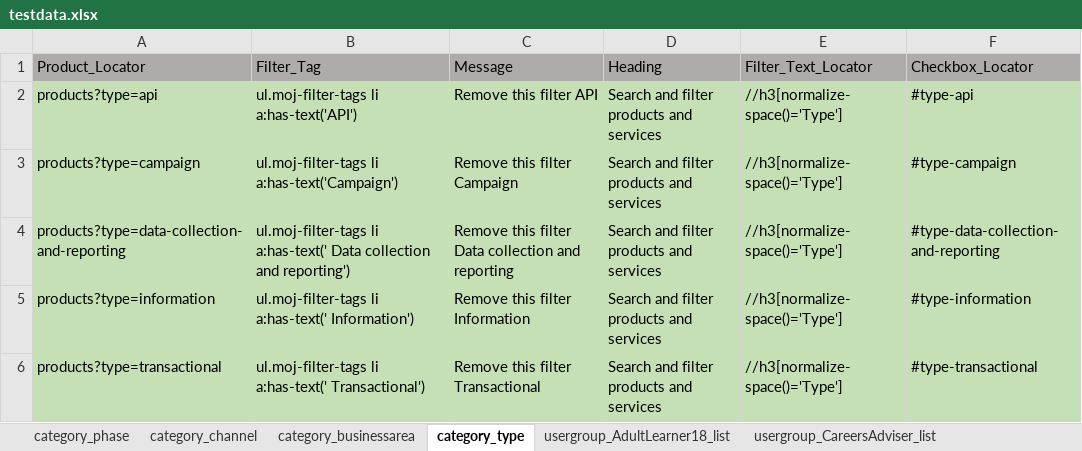
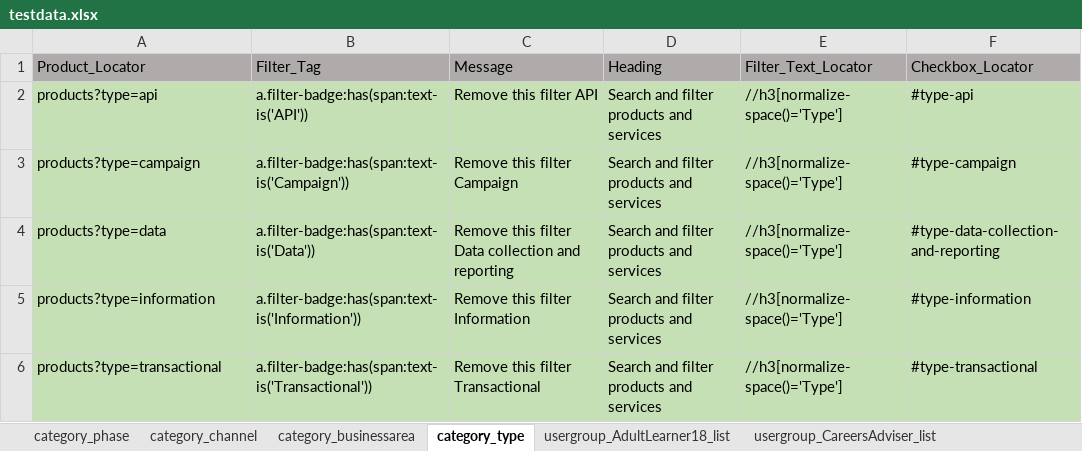
Before and after one commit to DFE-Digital/find-information-products-services-tests, an Excel workbook: testdata.xlsx, sheet category_type, drawn as a sheet; values as stored, in another font and other column widths than the file's, no borders; the diff names each change by its address in the sheet, - before the commit and + after, or states it on an @@ line.

```diff
--- a/testdata.xlsx (sheet category_type)
+++ b/testdata.xlsx (sheet category_type)
-B2 (Filter_Tag): ul.moj-filter-tags li a:has-text('API')
+B2 (Filter_Tag): a.filter-badge:has(span:text-is('API'))
-B3 (Filter_Tag): ul.moj-filter-tags li a:has-text('Campaign')
+B3 (Filter_Tag): a.filter-badge:has(span:text-is('Campaign'))
-A4 (Product_Locator): products?type=data-collection-and-reporting
+A4 (Product_Locator): products?type=data
-B4 (Filter_Tag): ul.moj-filter-tags li a:has-text(' Data collection and reporting')
+B4 (Filter_Tag): a.filter-badge:has(span:text-is('Data'))
-B5 (Filter_Tag): ul.moj-filter-tags li a:has-text(' Information')
+B5 (Filter_Tag): a.filter-badge:has(span:text-is('Information'))
-B6 (Filter_Tag): ul.moj-filter-tags li a:has-text(' Transactional')
+B6 (Filter_Tag): a.filter-badge:has(span:text-is('Transactional'))
```
Also changed, not shown: 4 other files.
